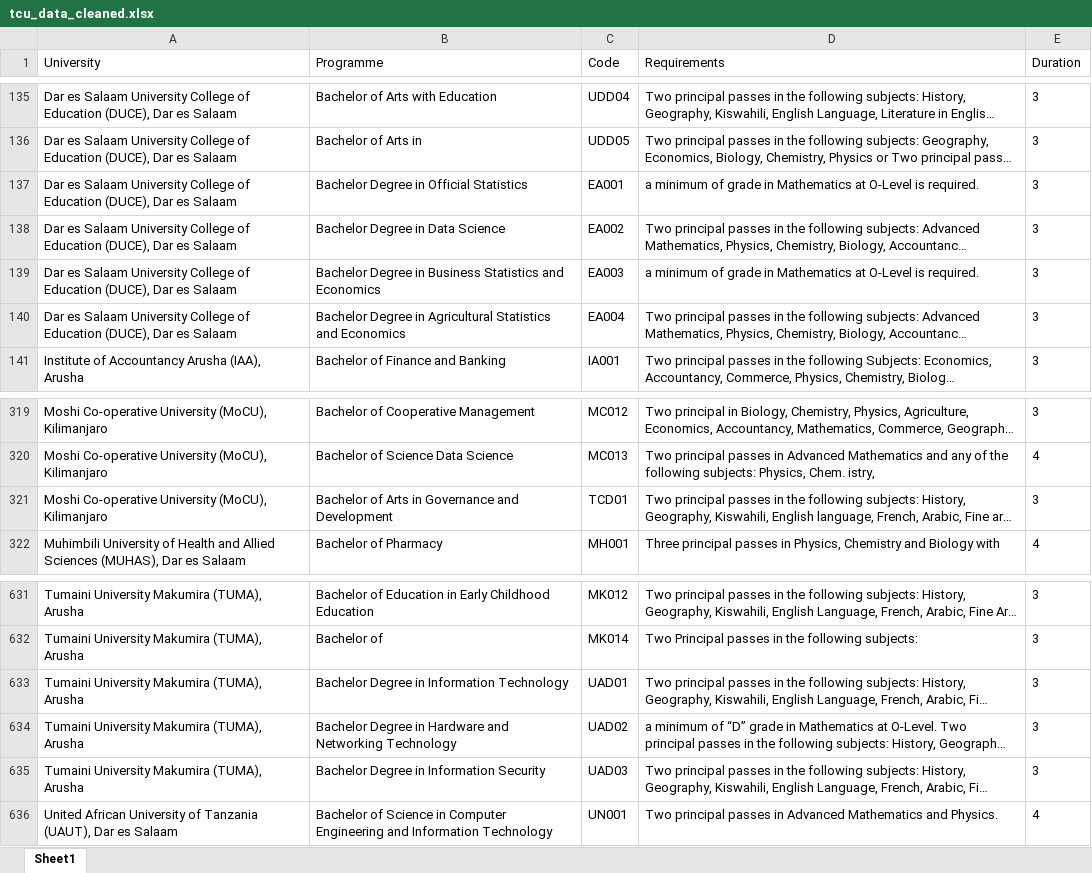
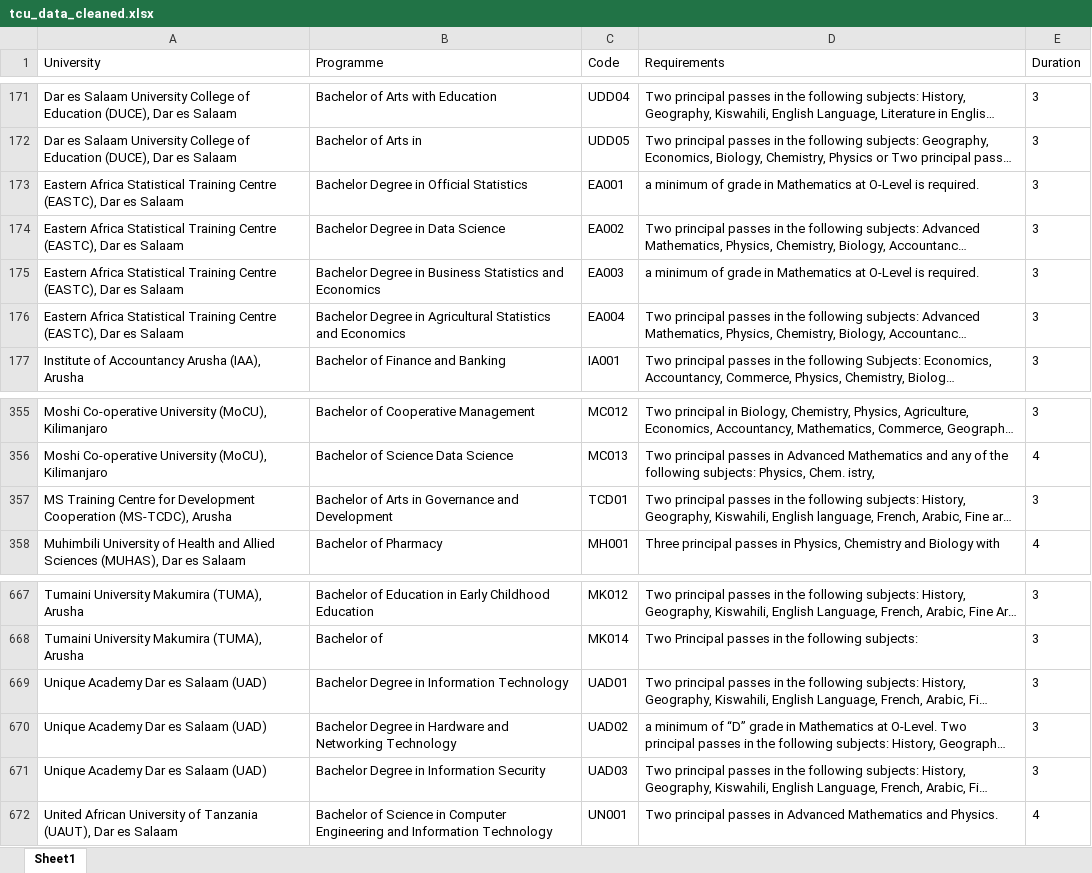
Before and after one commit to Nyisulya/vyuo, an Excel workbook: tcu/tcu_data_cleaned.xlsx, sheet Sheet1, drawn as a sheet; only a part is shown, gaps mark what is left out; long unchanged cells end in …; values as stored, in another font and other column widths than the file's, no borders; addresses are those after the commit; the diff covers the shown part only; the diff names each change by its address in the sheet, - before the commit and + after, or states it on an @@ line.

```diff
--- a/tcu/tcu_data_cleaned.xlsx (sheet Sheet1)
+++ b/tcu/tcu_data_cleaned.xlsx (sheet Sheet1)
-A173:A176 (University): Dar es Salaam University College of Education (DUCE), Dar es…
+A173:A176 (University): Eastern Africa Statistical Training Centre (EASTC), Dar es…
-A357 (University): Moshi Co-operative University (MoCU), Kilimanjaro
+A357 (University): MS Training Centre for Development Cooperation (MS-TCDC), Arusha
-A669:A671 (University): Tumaini University Makumira (TUMA), Arusha
+A669:A671 (University): Unique Academy Dar es Salaam (UAD)
```
Also changed, not shown: 36 added rows and 25 edited cells elsewhere in this sheet.
